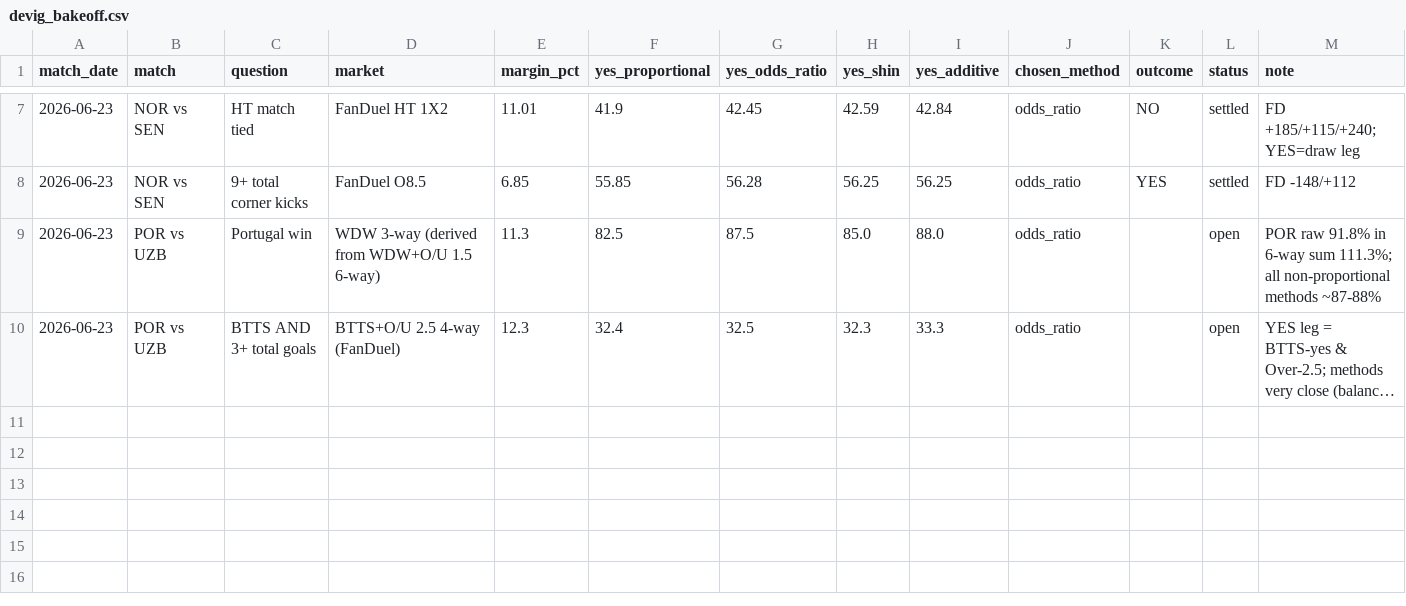
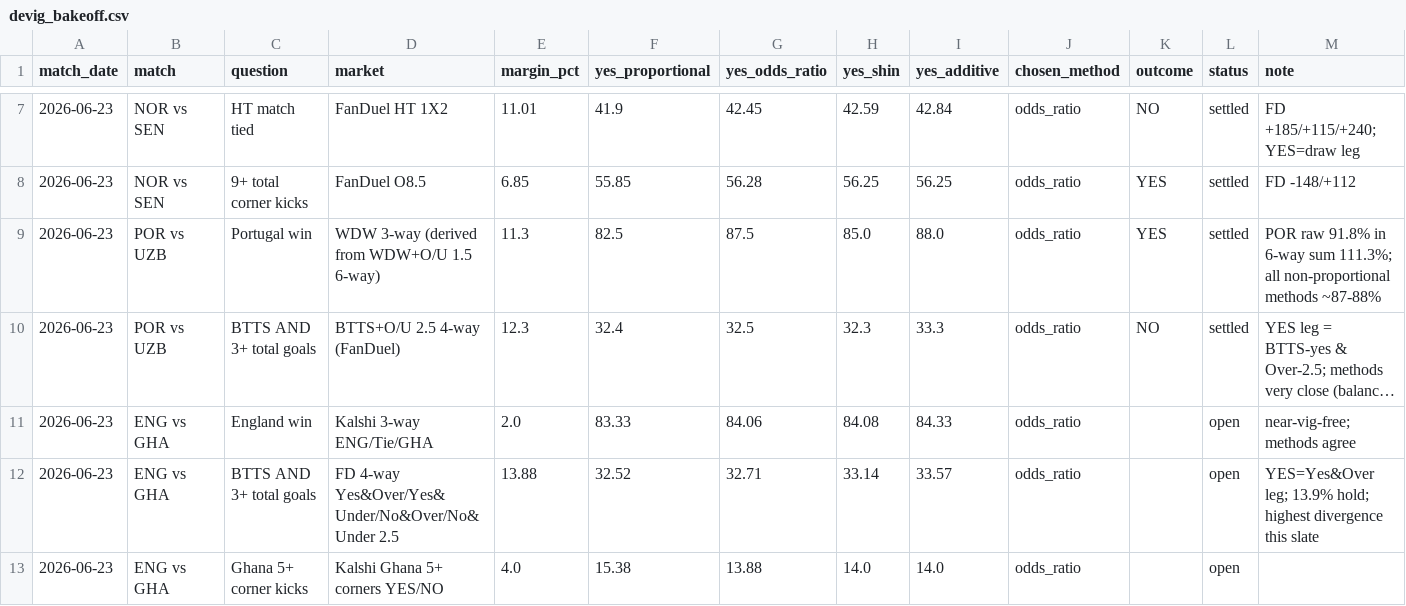
Before and after one commit to eeberman/sports-predict-ee, a CSV file: outputs/results/devig_bakeoff.csv, drawn as a sheet; only a part is shown, gaps mark what is left out; long unchanged cells end in …; the diff names each change by its address in the sheet, - before the commit and + after, or states it on an @@ line.

```diff
--- a/outputs/results/devig_bakeoff.csv
+++ b/outputs/results/devig_bakeoff.csv
-K9 (outcome): (empty)
+K9 (outcome): YES
-L9:L10 (status): open
+L9:L10 (status): settled
-K10 (outcome): (empty)
+K10 (outcome): NO
+row 11: 2026-06-23 | ENG vs GHA | England win | Kalshi 3-way ENG/Tie/GHA | 2.0 | 83.33 | 84.06 | 84.08 | 84.33 | odds_ratio |  | open | near-vig-free; methods agree
+row 12: 2026-06-23 | ENG vs GHA | BTTS AND 3+ total goals | FD 4-way Yes&Over/Yes&Under/No&Over/No&Under 2.5 | 13.88 | 32.52 | 32.71 | 33.14 | 33.57 | odds_ratio |  | open | YES=Yes&Over leg; 13.9% hold; highest divergence this slate
+row 13: 2026-06-23 | ENG vs GHA | Ghana 5+ corner kicks | Kalshi Ghana 5+ corners YES/NO | 4.0 | 15.38 | 13.88 | 14.0 | 14.0 | odds_ratio |  | open
```
Also changed, not shown: outputs/results/results_log.csv.
